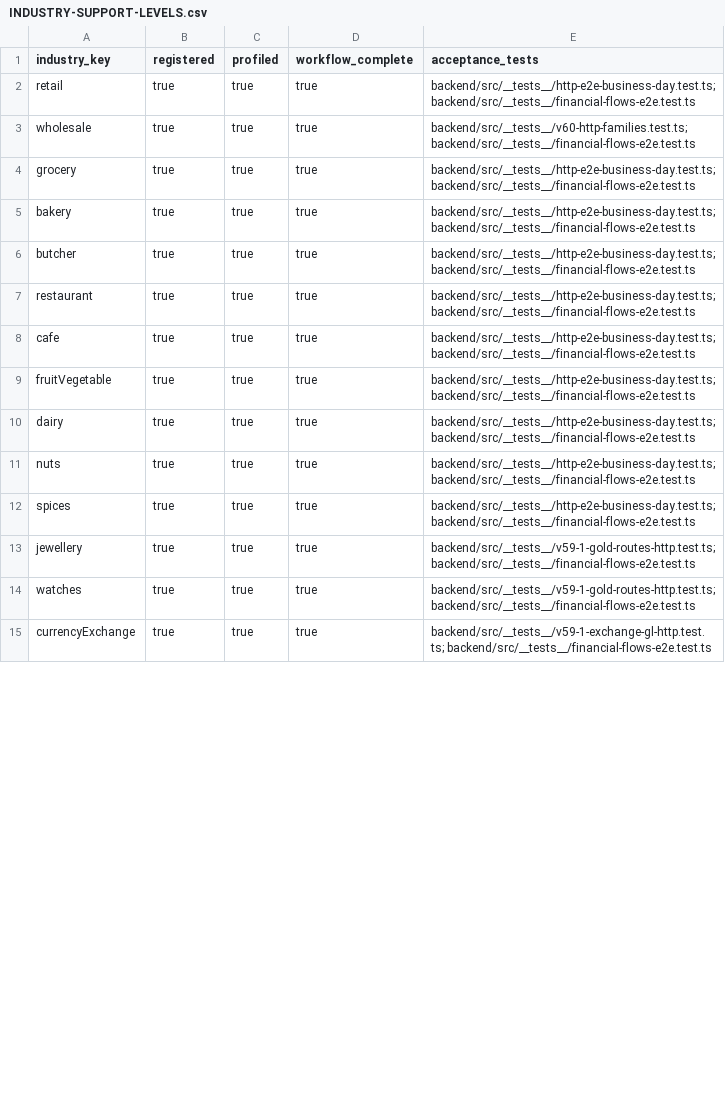
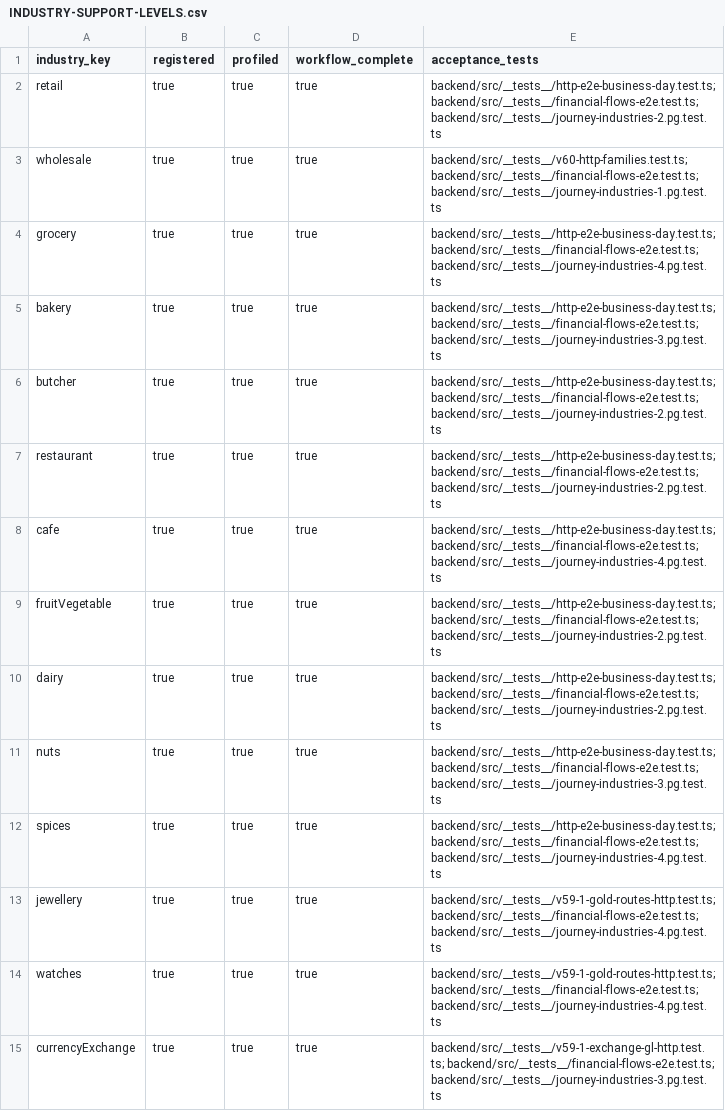
Before and after one commit to hamednourzaei/hisabche, a CSV file: docs/architecture/universal-core/INDUSTRY-SUPPORT-LEVELS.csv, drawn as a sheet; only a part is shown; the diff covers the shown part only.

```diff
--- a/docs/architecture/universal-core/INDUSTRY-SUPPORT-LEVELS.csv
+++ b/docs/architecture/universal-core/INDUSTRY-SUPPORT-LEVELS.csv
@@ -1,15 +1,15 @@
 "industry_key","registered","profiled","workflow_complete","acceptance_tests"
-"retail","true","true","true","backend/src/__tests__/http-e2e-business-day.test.ts; backend/src/__tests__/financial-flows-e2e.test.ts"
-"wholesale","true","true","true","backend/src/__tests__/v60-http-families.test.ts; backend/src/__tests__/financial-flows-e2e.test.ts"
-"grocery","true","true","true","backend/src/__tests__/http-e2e-business-day.test.ts; backend/src/__tests__/financial-flows-e2e.test.ts"
-"bakery","true","true","true","backend/src/__tests__/http-e2e-business-day.test.ts; backend/src/__tests__/financial-flows-e2e.test.ts"
-"butcher","true","true","true","backend/src/__tests__/http-e2e-business-day.test.ts; backend/src/__tests__/financial-flows-e2e.test.ts"
-"restaurant","true","true","true","backend/src/__tests__/http-e2e-business-day.test.ts; backend/src/__tests__/financial-flows-e2e.test.ts"
-"cafe","true","true","true","backend/src/__tests__/http-e2e-business-day.test.ts; backend/src/__tests__/financial-flows-e2e.test.ts"
-"fruitVegetable","true","true","true","backend/src/__tests__/http-e2e-business-day.test.ts; backend/src/__tests__/financial-flows-e2e.test.ts"
-"dairy","true","true","true","backend/src/__tests__/http-e2e-business-day.test.ts; backend/src/__tests__/financial-flows-e2e.test.ts"
-"nuts","true","true","true","backend/src/__tests__/http-e2e-business-day.test.ts; backend/src/__tests__/financial-flows-e2e.test.ts"
-"spices","true","true","true","backend/src/__tests__/http-e2e-business-day.test.ts; backend/src/__tests__/financial-flows-e2e.test.ts"
-"jewellery","true","true","true","backend/src/__tests__/v59-1-gold-routes-http.test.ts; backend/src/__tests__/financial-flows-e2e.test.ts"
-"watches","true","true","true","backend/src/__tests__/v59-1-gold-routes-http.test.ts; backend/src/__tests__/financial-flows-e2e.test.ts"
-"currencyExchange","true","true","true","backend/src/__tests__/v59-1-exchange-gl-http.test.ts; backend/src/__tests__/financial-flows-e2e.test.ts"
+"retail","true","true","true","backend/src/__tests__/http-e2e-business-day.test.ts; backend/src/__tests__/financial-flows-e2e.test.ts; backend/src/__tests__/journey-industries-2.pg.test.ts"
+"wholesale","true","true","true","backend/src/__tests__/v60-http-families.test.ts; backend/src/__tests__/financial-flows-e2e.test.ts; backend/src/__tests__/journey-industries-1.pg.test.ts"
+"grocery","true","true","true","backend/src/__tests__/http-e2e-business-day.test.ts; backend/src/__tests__/financial-flows-e2e.test.ts; backend/src/__tests__/journey-industries-4.pg.test.ts"
+"bakery","true","true","true","backend/src/__tests__/http-e2e-business-day.test.ts; backend/src/__tests__/financial-flows-e2e.test.ts; backend/src/__tests__/journey-industries-3.pg.test.ts"
+"butcher","true","true","true","backend/src/__tests__/http-e2e-business-day.test.ts; backend/src/__tests__/financial-flows-e2e.test.ts; backend/src/__tests__/journey-industries-2.pg.test.ts"
+"restaurant","true","true","true","backend/src/__tests__/http-e2e-business-day.test.ts; backend/src/__tests__/financial-flows-e2e.test.ts; backend/src/__tests__/journey-industries-2.pg.test.ts"
+"cafe","true","true","true","backend/src/__tests__/http-e2e-business-day.test.ts; backend/src/__tests__/financial-flows-e2e.test.ts; backend/src/__tests__/journey-industries-4.pg.test.ts"
+"fruitVegetable","true","true","true","backend/src/__tests__/http-e2e-business-day.test.ts; backend/src/__tests__/financial-flows-e2e.test.ts; backend/src/__tests__/journey-industries-2.pg.test.ts"
+"dairy","true","true","true","backend/src/__tests__/http-e2e-business-day.test.ts; backend/src/__tests__/financial-flows-e2e.test.ts; backend/src/__tests__/journey-industries-2.pg.test.ts"
+"nuts","true","true","true","backend/src/__tests__/http-e2e-business-day.test.ts; backend/src/__tests__/financial-flows-e2e.test.ts; backend/src/__tests__/journey-industries-3.pg.test.ts"
+"spices","true","true","true","backend/src/__tests__/http-e2e-business-day.test.ts; backend/src/__tests__/financial-flows-e2e.test.ts; backend/src/__tests__/journey-industries-4.pg.test.ts"
+"jewellery","true","true","true","backend/src/__tests__/v59-1-gold-routes-http.test.ts; backend/src/__tests__/financial-flows-e2e.test.ts; backend/src/__tests__/journey-industries-4.pg.test.ts"
+"watches","true","true","true","backend/src/__tests__/v59-1-gold-routes-http.test.ts; backend/src/__tests__/financial-flows-e2e.test.ts; backend/src/__tests__/journey-industries-4.pg.test.ts"
+"currencyExchange","true","true","true","backend/src/__tests__/v59-1-exchange-gl-http.test.ts; backend/src/__tests__/financial-flows-e2e.test.ts; backend/src/__tests__/journey-industries-3.pg.test.ts"
```
Also changed, not shown: 53 edited cells elsewhere in this file, 3 other files.
